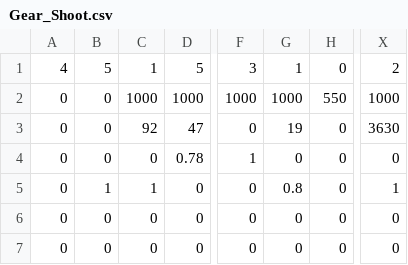
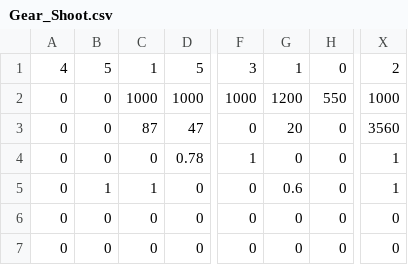
Before and after one commit to Team624/2017Robot, a CSV file: auton/movement/Gear_Shoot.csv, drawn as a sheet; only a part is shown, gaps mark what is left out; the diff names each change by its address in the sheet, - before the commit and + after, or states it on an @@ line.

Commit message:
auton

```diff
--- a/auton/movement/Gear_Shoot.csv
+++ b/auton/movement/Gear_Shoot.csv
-G2: 1000
+G2: 1200
-C3: 92
+C3: 87
-G3: 19
+G3: 20
-X3: 3630
+X3: 3560
-X4: 0
+X4: 1
-G5: 0.8
+G5: 0.6
```
Also changed, not shown: 1 other file.
